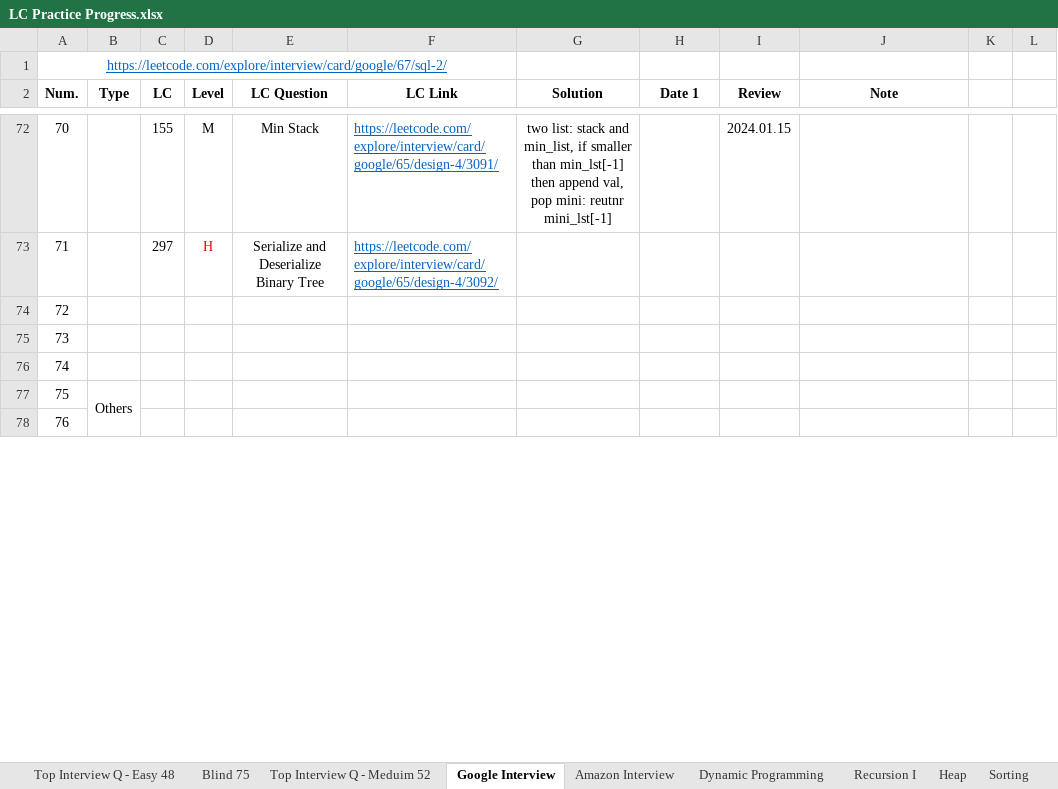
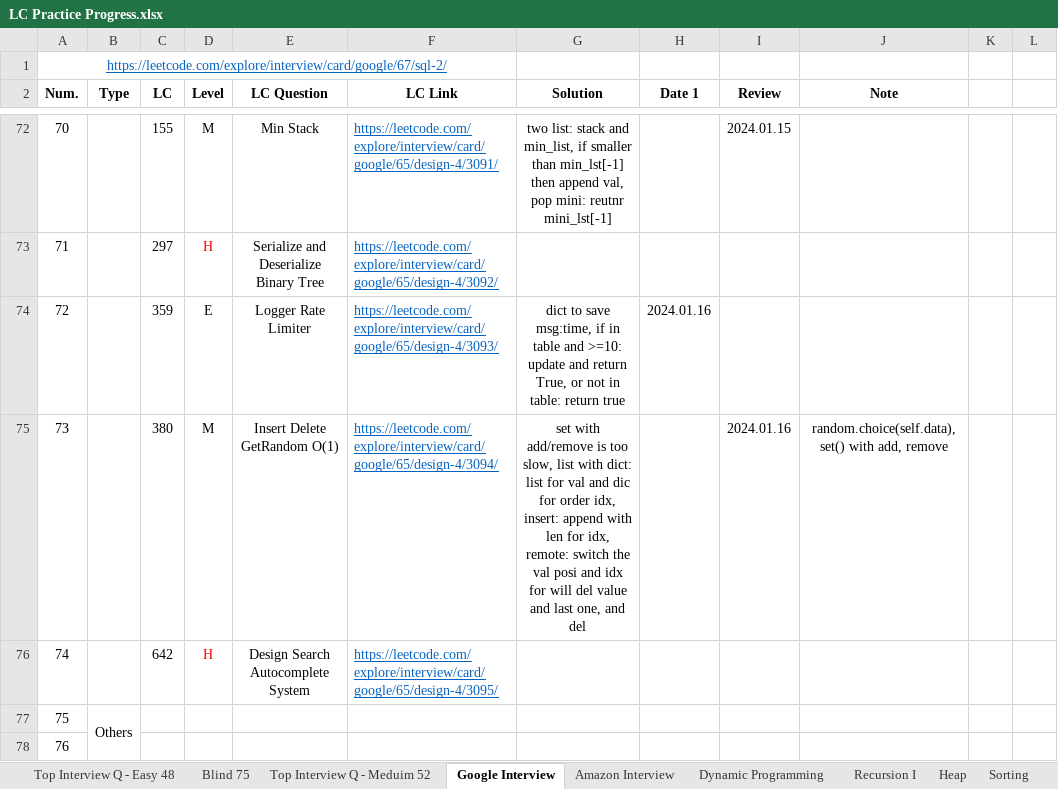
Before and after one commit to Ylieo816/Learning-Leetcode, an Excel workbook: LC Practice Progress.xlsx, sheet Google Interview, drawn as a sheet; only a part is shown, gaps mark what is left out; values as stored, in another font and other column widths than the file's, no borders; the diff names each change by its address in the sheet, - before the commit and + after, or states it on an @@ line.

Commit message:
[20240116] Google Interview (85) 68-70

```diff
--- a/LC Practice Progress.xlsx (sheet Google Interview)
+++ b/LC Practice Progress.xlsx (sheet Google Interview)
-C74 (LC): (empty)
+C74 (LC): 359
-D74 (Level): (empty)
+D74 (Level): E
-E74 (LC Question): (empty)
+E74 (LC Question): Logger Rate Limiter
-F74 (LC Link): (empty)
+F74 (LC Link): https://leetcode.com/explore/interview/card/google/65/design-4/3093/
-G74 (Solution): (empty)
+G74 (Solution): dict to save msg:time, if in table and >=10: update and return True, or not in table: return true
-H74 (Date 1): (empty)
+H74 (Date 1): 2024.01.16
-C75 (LC): (empty)
+C75 (LC): 380
-D75 (Level): (empty)
+D75 (Level): M
-E75 (LC Question): (empty)
+E75 (LC Question): Insert Delete GetRandom O(1)
-F75 (LC Link): (empty)
+F75 (LC Link): https://leetcode.com/explore/interview/card/google/65/design-4/3094/
-G75 (Solution): (empty)
+G75 (Solution): set with add/remove is too slow, list with dict: list for val and dic for order idx, insert: append with len for idx, remote: switch the val posi and idx for will del value and last one, and del
-I75 (Review): (empty)
+I75 (Review): 2024.01.16
-J75 (Note): (empty)
+J75 (Note): random.choice(self.data), set() with add, remove
-C76 (LC): (empty)
+C76 (LC): 642
-D76 (Level): (empty)
+D76 (Level): H
-E76 (LC Question): (empty)
+E76 (LC Question): Design Search Autocomplete System
-F76 (LC Link): (empty)
+F76 (LC Link): https://leetcode.com/explore/interview/card/google/65/design-4/3095/
```
Also changed, not shown: 3 other files.
